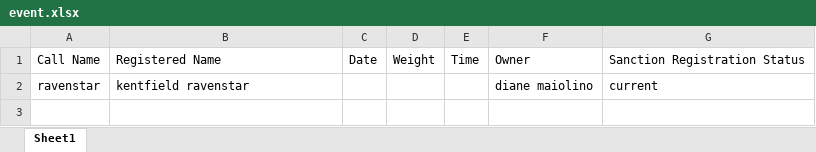
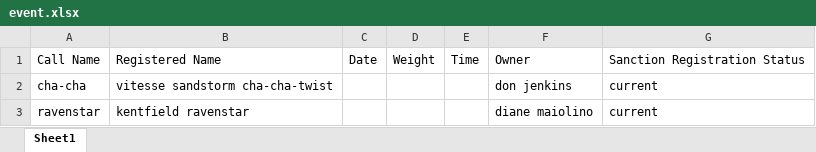
Before and after one commit to stepanovaky/club-2.0-backend, an Excel workbook: src/endpoints/excel/event.xlsx, sheet Sheet1, drawn as a sheet; values as stored, in another font and other column widths than the file's, no borders; the diff names each change by its address in the sheet, - before the commit and + after, or states it on an @@ line.

```diff
--- a/src/endpoints/excel/event.xlsx (sheet Sheet1)
+++ b/src/endpoints/excel/event.xlsx (sheet Sheet1)
+row 2: cha-cha | vitesse sandstorm cha-cha-twist |  |  |  | don jenkins | current
```
Also changed, not shown: src/endpoints/excel/out.xlsx, 1 other file.
